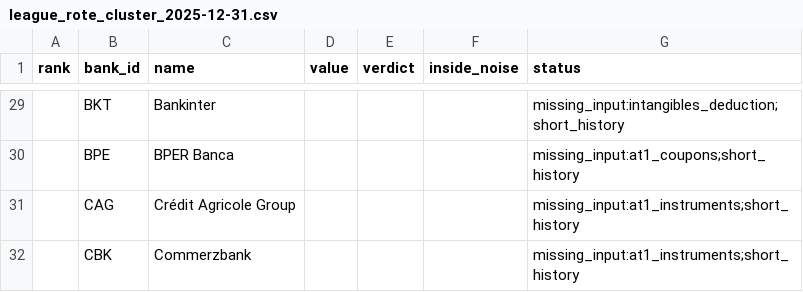
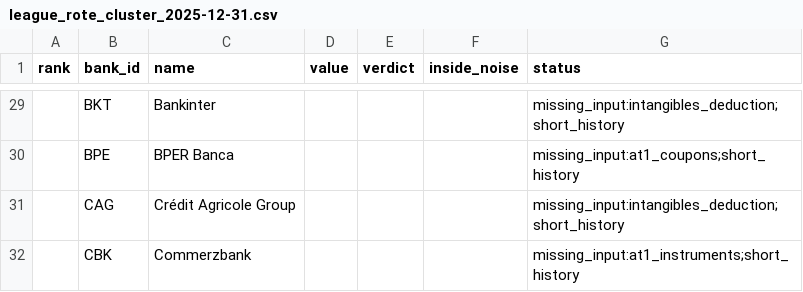
Before and after one commit to uty101/Bank-Performance-Benchmarking, a CSV file: outputs/tables/league_rote_cluster_2025-12-31.csv, drawn as a sheet; only a part is shown, gaps mark what is left out.

```diff
--- a/outputs/tables/league_rote_cluster_2025-12-31.csv
+++ b/outputs/tables/league_rote_cluster_2025-12-31.csv
@@ -30,3 +30,3 @@ rank,bank_id,name,value,verdict,inside_noise,status
 ,BPE,BPER Banca,,,,missing_input:at1_coupons;short_history
-,CAG,Crédit Agricole Group,,,,missing_input:at1_instruments;short_history
+,CAG,Crédit Agricole Group,,,,missing_input:intangibles_deduction;short_history
 ,CBK,Commerzbank,,,,missing_input:at1_instruments;short_history
```
Also changed, not shown: outputs/tables/gaps.csv, outputs/tables/league_rote_cluster_2026-06-30.csv, 23 other files.
